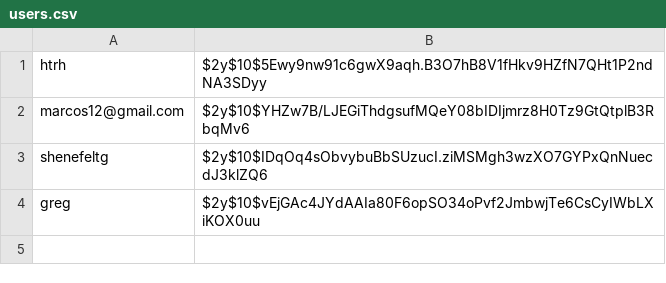
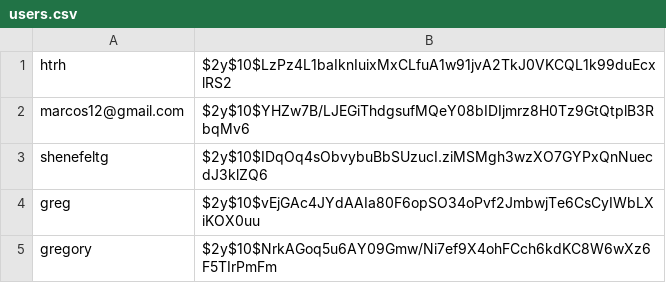
Before and after one commit to greg0rys/PHPSessions, a CSV file: data/users.csv, drawn as a sheet.

```diff
--- a/data/users.csv
+++ b/data/users.csv
@@ -1,2 +1,2 @@
-htrh,$2y$10$5Ewy9nw91c6gwX9aqh.B3O7hB8V1fHkv9HZfN7QHt1P2ndNA3SDyy
+htrh,$2y$10$LzPz4L1baIknIuixMxCLfuA1w91jvA2TkJ0VKCQL1k99duEcxlRS2
 marcos12@gmail.com,$2y$10$YHZw7B/LJEGiThdgsufMQeY08bIDIjmrz8H0Tz9GtQtplB3RbqMv6
@@ -4 +4,2 @@ shenefeltg,$2y$10$IDqOq4sObvybuBbSUzucI.ziMSMgh3wzXO7GYPxQnNuecdJ3klZQ6
 greg,$2y$10$vEjGAc4JYdAAIa80F6opSO34oPvf2JmbwjTe6CsCyIWbLXiKOX0uu
+gregory,$2y$10$NrkAGoq5u6AY09Gmw/Ni7ef9X4ohFCch6kdKC8W6wXz6F5TIrPmFm
```
Also changed, not shown: 3 other files.
